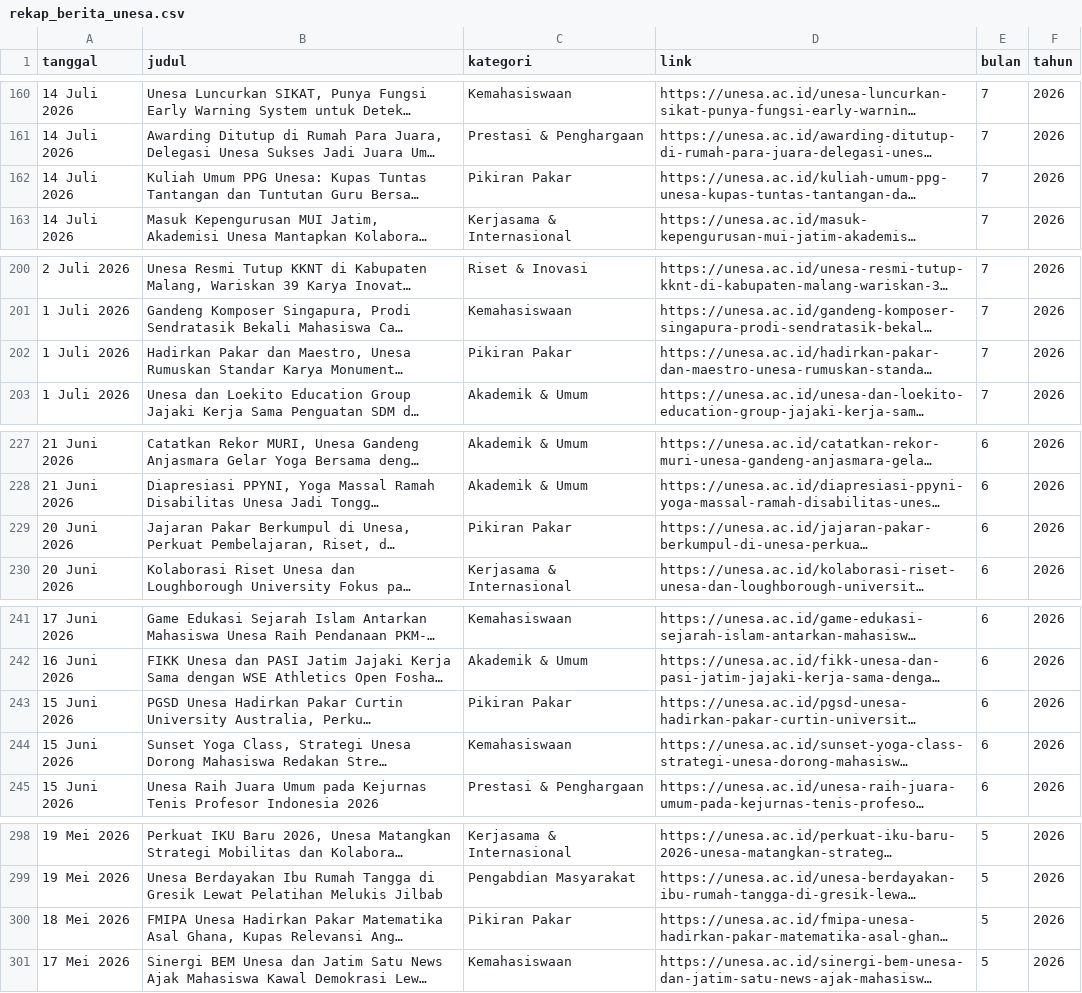
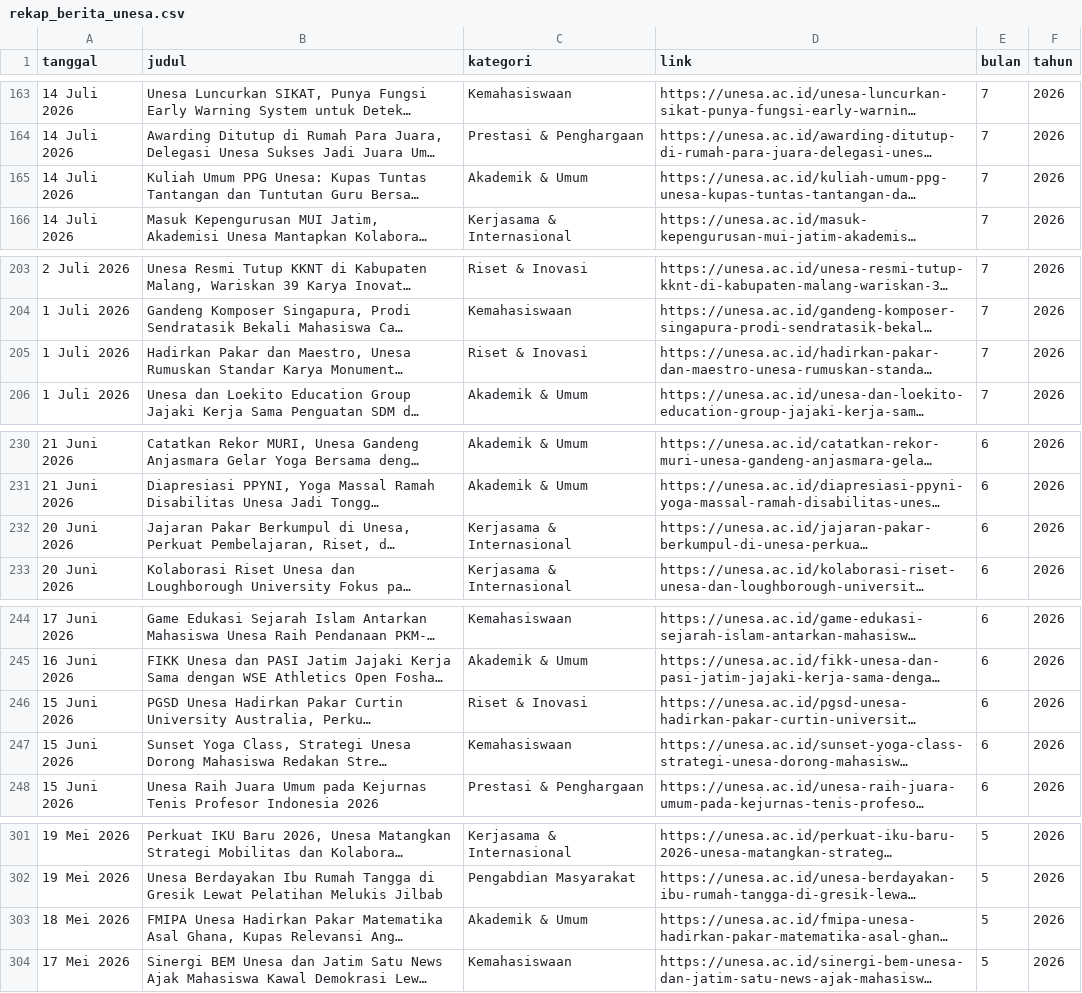
Before and after one commit to hisyam-hue/unesa-internal-monitoring, a CSV file: rekap_berita_unesa.csv, drawn as a sheet; only a part is shown, gaps mark what is left out; long unchanged cells end in …; addresses are those after the commit; the diff covers the shown part only; the diff names each change by its address in the sheet, - before the commit and + after, or states it on an @@ line.

```diff
--- a/rekap_berita_unesa.csv
+++ b/rekap_berita_unesa.csv
-C165 (kategori): Pikiran Pakar
+C165 (kategori): Akademik & Umum
-C205 (kategori): Pikiran Pakar
+C205 (kategori): Riset & Inovasi
-C232 (kategori): Pikiran Pakar
+C232 (kategori): Kerjasama & Internasional
-C246 (kategori): Pikiran Pakar
+C246 (kategori): Riset & Inovasi
-C303 (kategori): Pikiran Pakar
+C303 (kategori): Akademik & Umum
```
Also changed, not shown: 3 added rows and 23 edited cells elsewhere in this file, 2 other files.
